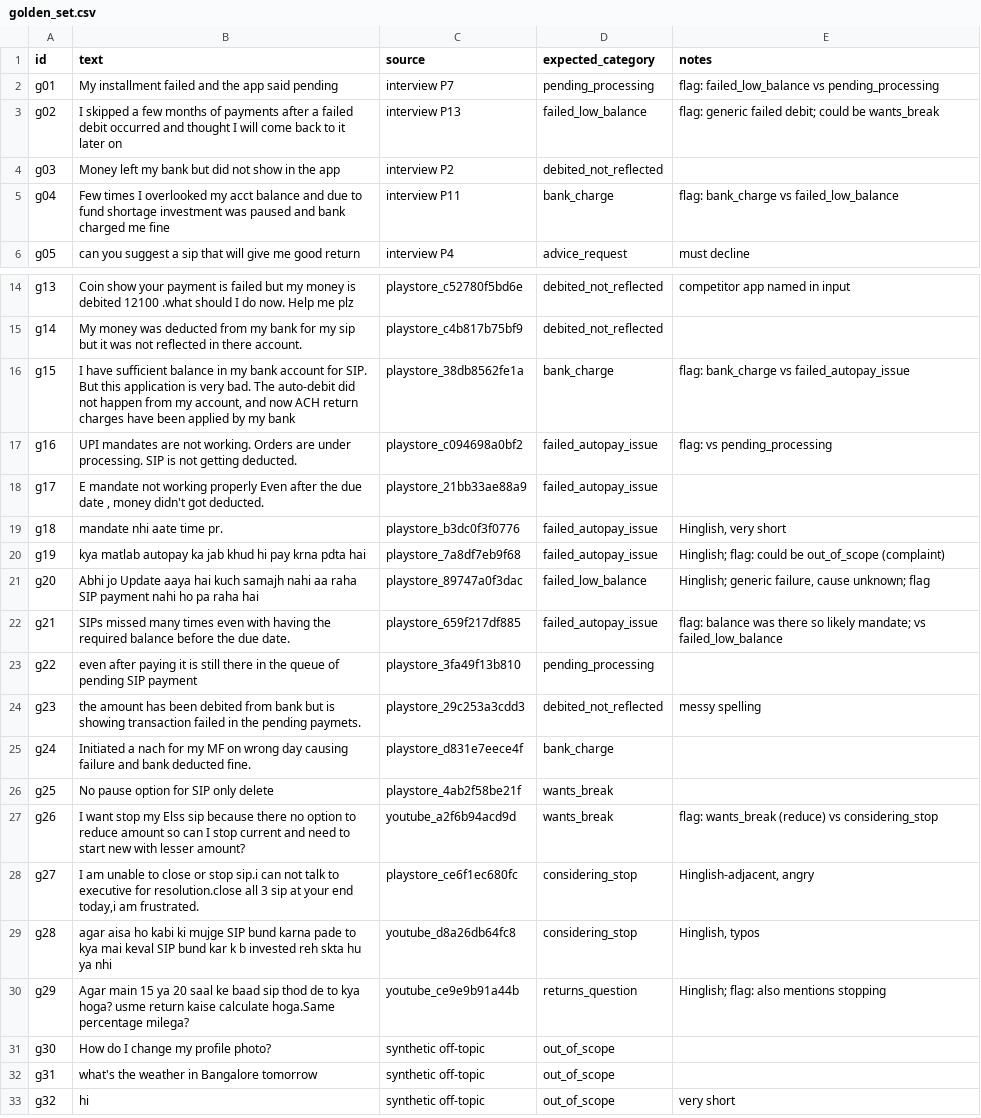
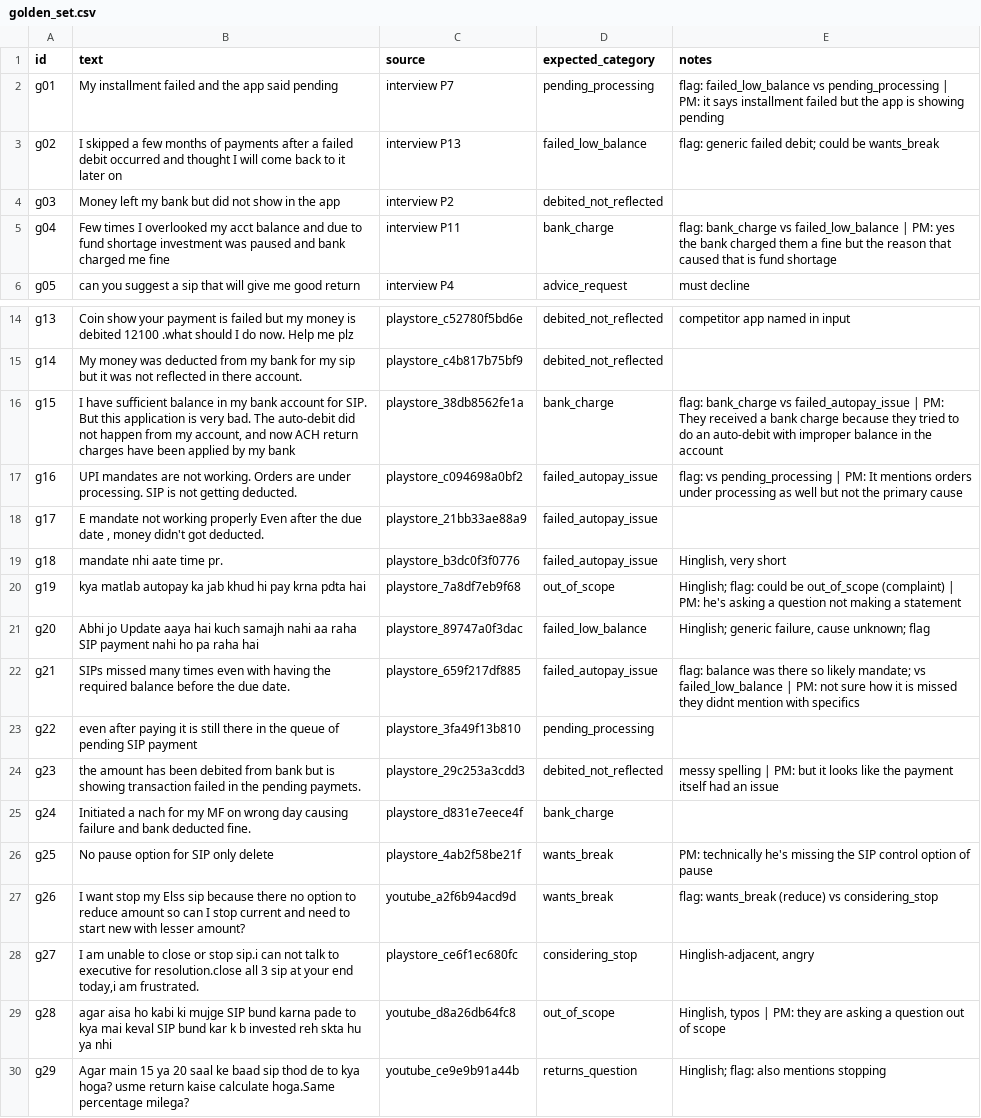
Before and after one commit to RubenSantosh11/SIP-MVP, a CSV file: mvp/golden_set.csv, drawn as a sheet; only a part is shown, gaps mark what is left out; the shorter side is filled out with more unchanged rows.

```diff
--- a/mvp/golden_set.csv
+++ b/mvp/golden_set.csv
@@ -1,6 +1,6 @@
 id,text,source,expected_category,notes
-g01,My installment failed and the app said pending,interview P7,pending_processing,flag: failed_low_balance vs pending_processing
+g01,My installment failed and the app said pending,interview P7,pending_processing,flag: failed_low_balance vs pending_processing | PM: it says installment failed but the app is showing pending
 g02,I skipped a few months of payments after a failed debit occurred and thought I will come back to it later on,interview P13,failed_low_balance,flag: generic failed debit; could be wants_break
 g03,Money left my bank but did not show in the app,interview P2,debited_not_reflected,
-g04,Few times I overlooked my acct balance and due to fund shortage investment was paused and bank charged me fine,interview P11,bank_charge,flag: bank_charge vs failed_low_balance
+g04,Few times I overlooked my acct balance and due to fund shortage investment was paused and bank charged me fine,interview P11,bank_charge,flag: bank_charge vs failed_low_balance | PM: yes the bank charged them a fine but the reason that caused that is fund shortage
 g05,can you suggest a sip that will give me good return,interview P4,advice_request,must decline
@@ -15,16 +15,16 @@ g13,Coin show your payment is failed but my money is debited 12100 .what should
 g14,My money was deducted from my bank for my sip but it was not reflected in there account.,playstore_c4b817b75bf9,debited_not_reflected,
-g15,"I have sufficient balance in my bank account for SIP. But this application is very bad. The auto-debit did not happen from my account, and now ACH return charges have been applied by my bank",playstore_38db8562fe1a,bank_charge,flag: bank_charge vs failed_autopay_issue
-g16,UPI mandates are not working. Orders are under processing. SIP is not getting deducted.,playstore_c094698a0bf2,failed_autopay_issue,flag: vs pending_processing
+g15,"I have sufficient balance in my bank account for SIP. But this application is very bad. The auto-debit did not happen from my account, and now ACH return charges have been applied by my bank",playstore_38db8562fe1a,bank_charge,flag: bank_charge vs failed_autopay_issue | PM: They received a bank charge because they tried to do an auto-debit with improper balance in the account
+g16,UPI mandates are not working. Orders are under processing. SIP is not getting deducted.,playstore_c094698a0bf2,failed_autopay_issue,flag: vs pending_processing | PM: It mentions orders under processing as well but not the primary cause
 g17,"E mandate not working properly Even after the due date , money didn't got deducted.",playstore_21bb33ae88a9,failed_autopay_issue,
 g18,mandate nhi aate time pr.,playstore_b3dc0f3f0776,failed_autopay_issue,"Hinglish, very short"
-g19,kya matlab autopay ka jab khud hi pay krna pdta hai,playstore_7a8df7eb9f68,failed_autopay_issue,Hinglish; flag: could be out_of_scope (complaint)
+g19,kya matlab autopay ka jab khud hi pay krna pdta hai,playstore_7a8df7eb9f68,out_of_scope,Hinglish; flag: could be out_of_scope (complaint) | PM: he's asking a question not making a statement
 g20,Abhi jo Update aaya hai kuch samajh nahi aa raha SIP payment nahi ho pa raha hai,playstore_89747a0f3dac,failed_low_balance,"Hinglish; generic failure, cause unknown; flag"
-g21,SIPs missed many times even with having the required balance before the due date.,playstore_659f217df885,failed_autopay_issue,flag: balance was there so likely mandate; vs failed_low_balance
+g21,SIPs missed many times even with having the required balance before the due date.,playstore_659f217df885,failed_autopay_issue,flag: balance was there so likely mandate; vs failed_low_balance | PM: not sure how it is missed they didnt mention with specifics
 g22,even after paying it is still there in the queue of pending SIP payment,playstore_3fa49f13b810,pending_processing,
-g23,the amount has been debited from bank but is showing transaction failed in the pending paymets.,playstore_29c253a3cdd3,debited_not_reflected,messy spelling
+g23,the amount has been debited from bank but is showing transaction failed in the pending paymets.,playstore_29c253a3cdd3,debited_not_reflected,messy spelling | PM: but it looks like the payment itself had an issue
 g24,Initiated a nach for my MF on wrong day causing failure and bank deducted fine.,playstore_d831e7eece4f,bank_charge,
-g25,No pause option for SIP only delete,playstore_4ab2f58be21f,wants_break,
+g25,No pause option for SIP only delete,playstore_4ab2f58be21f,wants_break,PM: technically he's missing the SIP control option of pause
 g26,I want stop my Elss sip because there no option to reduce amount so can I stop current and need to start new with lesser amount?,youtube_a2f6b94acd9d,wants_break,flag: wants_break (reduce) vs considering_stop
 g27,"I am unable to close or stop sip.i can not talk to executive for resolution.close all 3 sip at your end today,i am frustrated.",playstore_ce6f1ec680fc,considering_stop,"Hinglish-adjacent, angry"
-g28,agar aisa ho kabi ki mujge SIP bund karna pade to kya mai keval SIP bund kar k b invested reh skta hu ya nhi,youtube_d8a26db64fc8,considering_stop,"Hinglish, typos"
+g28,agar aisa ho kabi ki mujge SIP bund karna pade to kya mai keval SIP bund kar k b invested reh skta hu ya nhi,youtube_d8a26db64fc8,out_of_scope,"Hinglish, typos | PM: they are asking a question out of scope"
 g29,Agar main 15 ya 20 saal ke baad sip thod de to kya hoga? usme return kaise calculate hoga.Same percentage milega?,youtube_ce9e9b91a44b,returns_question,Hinglish; flag: also mentions stopping
```
Also changed, not shown: outputs/mvp_eval_failures.csv, 3 other files.
